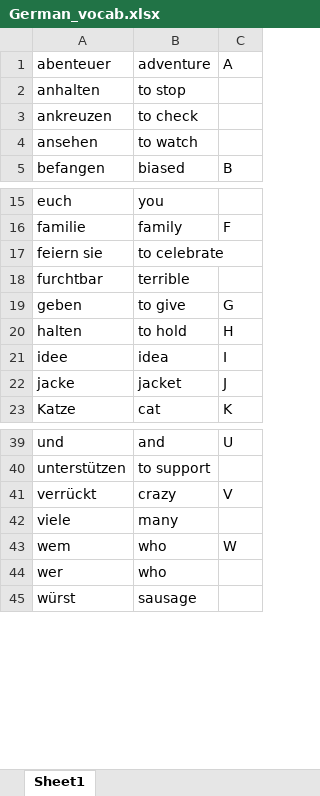
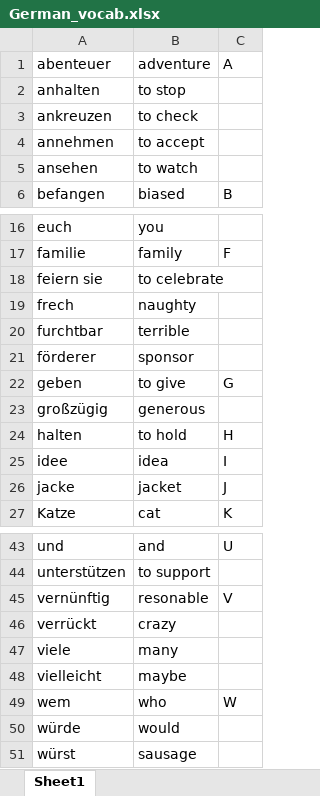
Before and after one commit to Sagar-Mohan-Jadhav/Matlab_exercises_and_project, an Excel workbook: Mini_project_German_Learning_Tool/German_vocab.xlsx, sheet Sheet1, drawn as a sheet; only a part is shown, gaps mark what is left out; values as stored, in another font and other column widths than the file's, no borders; removed rows and columns are numbered as before the commit, all else as after; the diff names each change by its address in the sheet, - before the commit and + after, or states it on an @@ line.

```diff
--- a/Mini_project_German_Learning_Tool/German_vocab.xlsx (sheet Sheet1)
+++ b/Mini_project_German_Learning_Tool/German_vocab.xlsx (sheet Sheet1)
+row 4: annehmen | to accept
+row 19: frech | naughty
+row 21: förderer | sponsor
+row 23: großzügig | generous
+row 45: vernünftig | resonable | V
-C46: V
+C46: (empty)
+row 48: vielleicht | maybe
-row 44: wer | who
+row 50: würde | would
```
Also changed, not shown: 3 other files.
